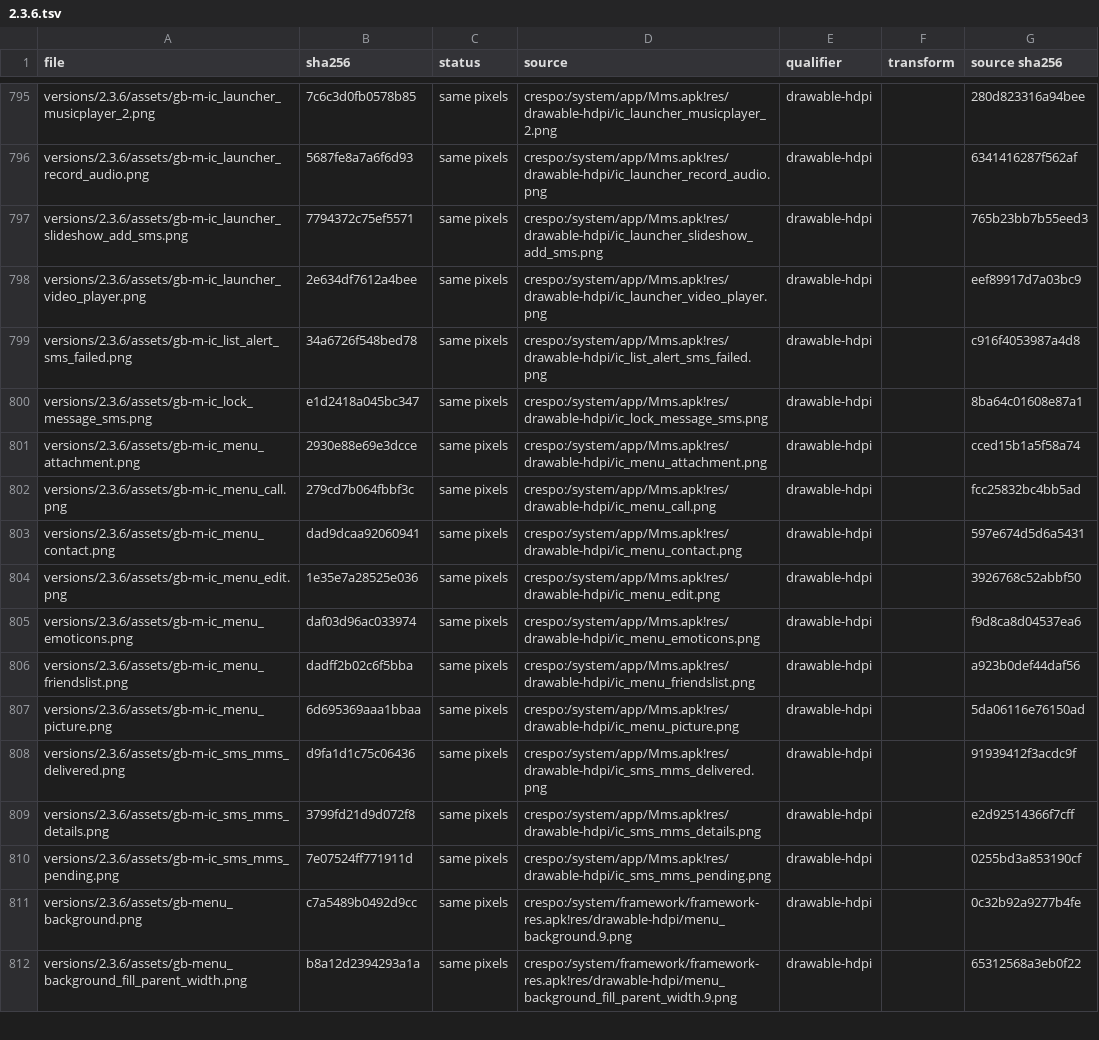
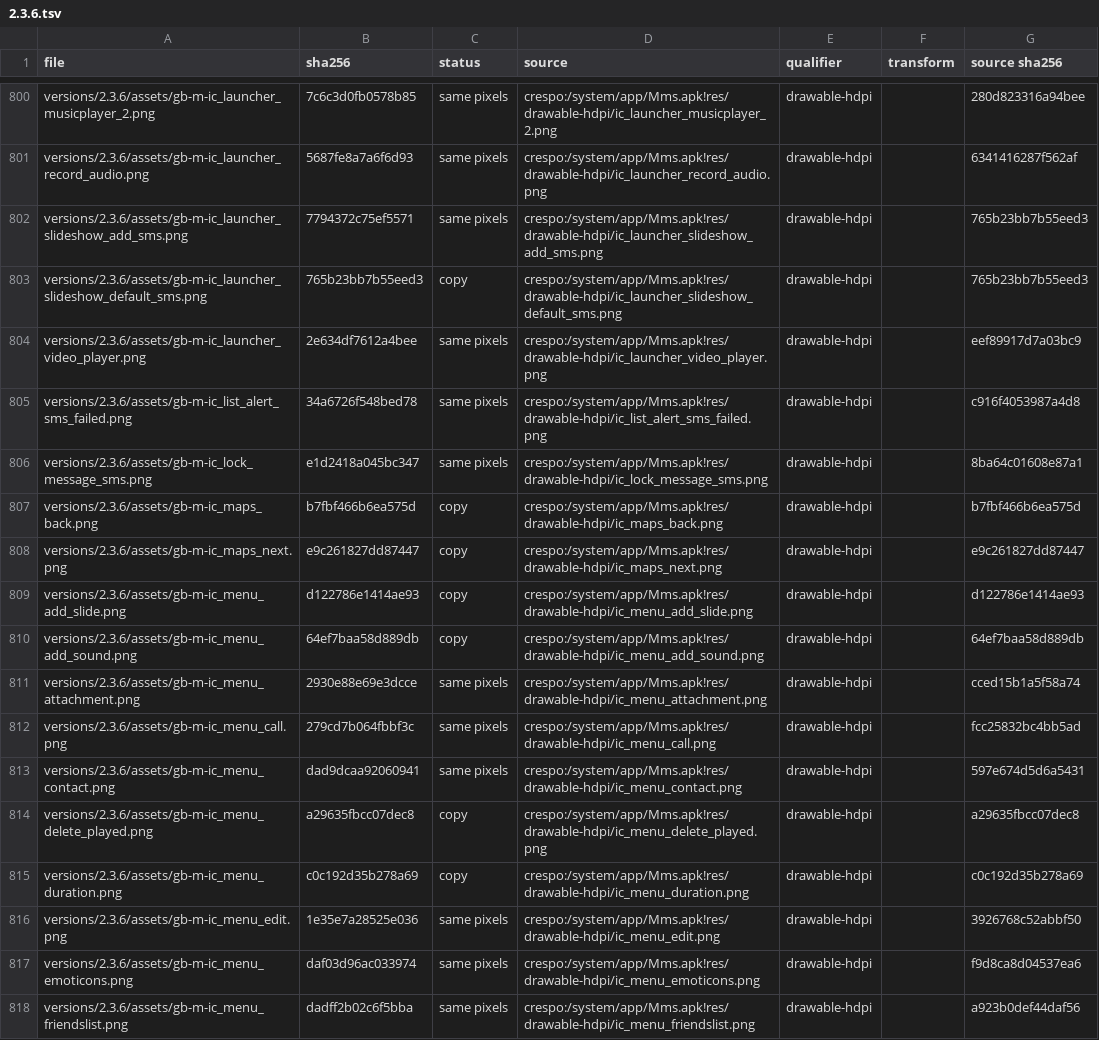
Before and after one commit to szabolevi98/android-time-machine, a TSV file: docs/reports/assets/2.3.6.tsv, drawn as a sheet; only a part is shown, gaps mark what is left out; the shorter side is filled out with more unchanged rows; the diff covers the shown part only; the diff names each change by its address in the sheet, - before the commit and + after, or states it on an @@ line.

Commit message:
2.3.6 Messaging attachments: video, audio, Record audio (Sound Recorder), Capture picture / video, slideshow
gb-mms-attach.js after Mms.apk: every Add attachment source works (Gallery pickers, the Camera's capture, Select audio
over the image's sounds, Sound Recorder, the slideshow editor). AttachmentEditor's image / video / audio / slideshow
views (View / Play, Replace, Remove; Edit / Send), the message list's play button, SlideshowActivity, Edit slideshow
and the slide editor with its menu (Duration, Layout, music, picture, video). Strings from Mms.apk and
SoundRecorder.apk; drawables from Mms.apk, framework-res and SoundRecorder.apk.

```diff
--- a/docs/reports/assets/2.3.6.tsv
+++ b/docs/reports/assets/2.3.6.tsv
+row 803: versions/2.3.6/assets/gb-m-ic_launcher_slideshow_default_sms.png | 765b23bb7b55eed3 | copy | crespo:/system/app/Mms.apk!res/drawable-hdpi/ic_launcher_slideshow_default_sms.png | drawable-hdpi |  | 765b23bb7b55eed3
+row 807: versions/2.3.6/assets/gb-m-ic_maps_back.png | b7fbf466b6ea575d | copy | crespo:/system/app/Mms.apk!res/drawable-hdpi/ic_maps_back.png | drawable-hdpi |  | b7fbf466b6ea575d
+row 808: versions/2.3.6/assets/gb-m-ic_maps_next.png | e9c261827dd87447 | copy | crespo:/system/app/Mms.apk!res/drawable-hdpi/ic_maps_next.png | drawable-hdpi |  | e9c261827dd87447
+row 809: versions/2.3.6/assets/gb-m-ic_menu_add_slide.png | d122786e1414ae93 | copy | crespo:/system/app/Mms.apk!res/drawable-hdpi/ic_menu_add_slide.png | drawable-hdpi |  | d122786e1414ae93
+row 810: versions/2.3.6/assets/gb-m-ic_menu_add_sound.png | 64ef7baa58d889db | copy | crespo:/system/app/Mms.apk!res/drawable-hdpi/ic_menu_add_sound.png | drawable-hdpi |  | 64ef7baa58d889db
+row 814: versions/2.3.6/assets/gb-m-ic_menu_delete_played.png | a29635fbcc07dec8 | copy | crespo:/system/app/Mms.apk!res/drawable-hdpi/ic_menu_delete_played.png | drawable-hdpi |  | a29635fbcc07dec8
+row 815: versions/2.3.6/assets/gb-m-ic_menu_duration.png | c0c192d35b278a69 | copy | crespo:/system/app/Mms.apk!res/drawable-hdpi/ic_menu_duration.png | drawable-hdpi |  | c0c192d35b278a69
```
Also changed, not shown: 24 added rows elsewhere in this file, 45 other files.
